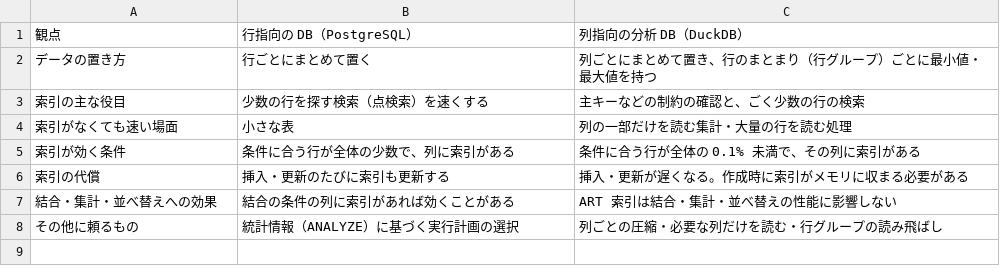
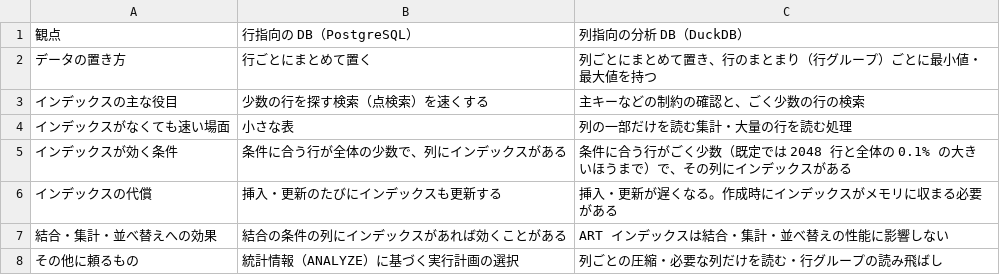
Before and after one commit to nebourocket/data-engineering-book, a CSV file: data/tables/b06-index-compare.csv, drawn as a sheet.

```diff
--- a/data/tables/b06-index-compare.csv
+++ b/data/tables/b06-index-compare.csv
@@ -2,7 +2,7 @@
 データの置き方,行ごとにまとめて置く,列ごとにまとめて置き、行のまとまり（行グループ）ごとに最小値・最大値を持つ
-索引の主な役目,少数の行を探す検索（点検索）を速くする,主キーなどの制約の確認と、ごく少数の行の検索
-索引がなくても速い場面,小さな表,列の一部だけを読む集計・大量の行を読む処理
-索引が効く条件,条件に合う行が全体の少数で、列に索引がある,条件に合う行が全体の 0.1% 未満で、その列に索引がある
-索引の代償,挿入・更新のたびに索引も更新する,挿入・更新が遅くなる。作成時に索引がメモリに収まる必要がある
-結合・集計・並べ替えへの効果,結合の条件の列に索引があれば効くことがある,ART 索引は結合・集計・並べ替えの性能に影響しない
+インデックスの主な役目,少数の行を探す検索（点検索）を速くする,主キーなどの制約の確認と、ごく少数の行の検索
+インデックスがなくても速い場面,小さな表,列の一部だけを読む集計・大量の行を読む処理
+インデックスが効く条件,条件に合う行が全体の少数で、列にインデックスがある,条件に合う行がごく少数（既定では 2048 行と全体の 0.1% の大きいほうまで）で、その列にインデックスがある
+インデックスの代償,挿入・更新のたびにインデックスも更新する,挿入・更新が遅くなる。作成時にインデックスがメモリに収まる必要がある
+結合・集計・並べ替えへの効果,結合の条件の列にインデックスがあれば効くことがある,ART インデックスは結合・集計・並べ替えの性能に影響しない
 その他に頼るもの,統計情報（ANALYZE）に基づく実行計画の選択,列ごとの圧縮・必要な列だけを読む・行グループの読み飛ばし
```
Also changed, not shown: data/tables/b05-eval-order.csv, data/tables/b06-frame-units.csv, 15 other files.
